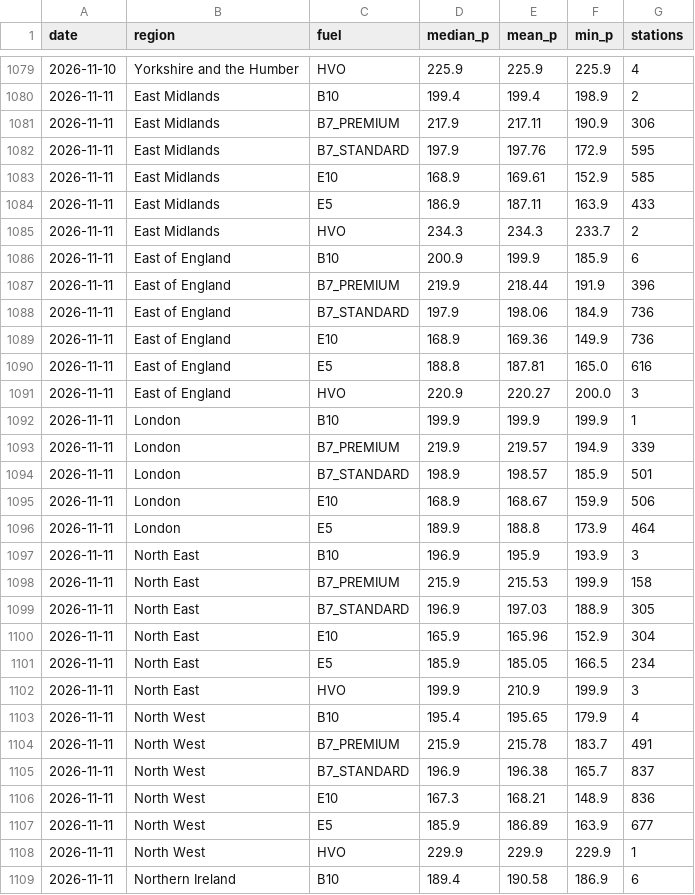
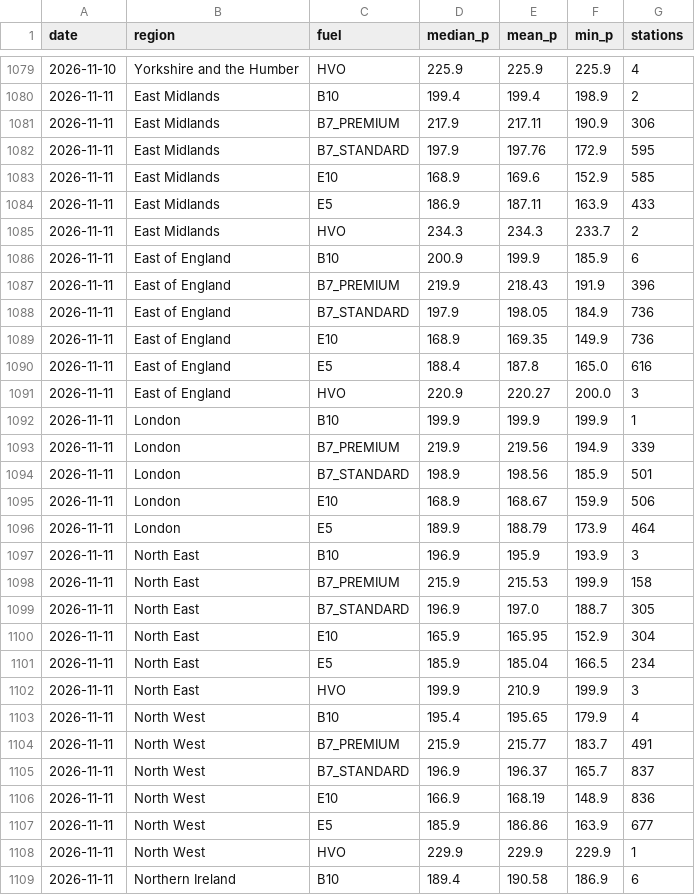
Before and after one commit to swhutchinson/uk-fuel-data, a CSV file: data/daily_region.csv, drawn as a sheet; only a part is shown, gaps mark what is left out; the diff covers the shown part only.

```diff
--- a/data/daily_region.csv
+++ b/data/daily_region.csv
@@ -1082,3 +1082,3 @@ date,region,fuel,median_p,mean_p,min_p,stations
 2026-11-11,East Midlands,B7_STANDARD,197.9,197.76,172.9,595
-2026-11-11,East Midlands,E10,168.9,169.61,152.9,585
+2026-11-11,East Midlands,E10,168.9,169.6,152.9,585
 2026-11-11,East Midlands,E5,186.9,187.11,163.9,433
@@ -1086,23 +1086,23 @@ date,region,fuel,median_p,mean_p,min_p,stations
 2026-11-11,East of England,B10,200.9,199.9,185.9,6
-2026-11-11,East of England,B7_PREMIUM,219.9,218.44,191.9,396
-2026-11-11,East of England,B7_STANDARD,197.9,198.06,184.9,736
-2026-11-11,East of England,E10,168.9,169.36,149.9,736
-2026-11-11,East of England,E5,188.8,187.81,165.0,616
+2026-11-11,East of England,B7_PREMIUM,219.9,218.43,191.9,396
+2026-11-11,East of England,B7_STANDARD,197.9,198.05,184.9,736
+2026-11-11,East of England,E10,168.9,169.35,149.9,736
+2026-11-11,East of England,E5,188.4,187.8,165.0,616
 2026-11-11,East of England,HVO,220.9,220.27,200.0,3
 2026-11-11,London,B10,199.9,199.9,199.9,1
-2026-11-11,London,B7_PREMIUM,219.9,219.57,194.9,339
-2026-11-11,London,B7_STANDARD,198.9,198.57,185.9,501
+2026-11-11,London,B7_PREMIUM,219.9,219.56,194.9,339
+2026-11-11,London,B7_STANDARD,198.9,198.56,185.9,501
 2026-11-11,London,E10,168.9,168.67,159.9,506
-2026-11-11,London,E5,189.9,188.8,173.9,464
+2026-11-11,London,E5,189.9,188.79,173.9,464
 2026-11-11,North East,B10,196.9,195.9,193.9,3
 2026-11-11,North East,B7_PREMIUM,215.9,215.53,199.9,158
-2026-11-11,North East,B7_STANDARD,196.9,197.03,188.9,305
-2026-11-11,North East,E10,165.9,165.96,152.9,304
-2026-11-11,North East,E5,185.9,185.05,166.5,234
+2026-11-11,North East,B7_STANDARD,196.9,197.0,188.7,305
+2026-11-11,North East,E10,165.9,165.95,152.9,304
+2026-11-11,North East,E5,185.9,185.04,166.5,234
 2026-11-11,North East,HVO,199.9,210.9,199.9,3
 2026-11-11,North West,B10,195.4,195.65,179.9,4
-2026-11-11,North West,B7_PREMIUM,215.9,215.78,183.7,491
-2026-11-11,North West,B7_STANDARD,196.9,196.38,165.7,837
-2026-11-11,North West,E10,167.3,168.21,148.9,836
-2026-11-11,North West,E5,185.9,186.89,163.9,677
+2026-11-11,North West,B7_PREMIUM,215.9,215.77,183.7,491
+2026-11-11,North West,B7_STANDARD,196.9,196.37,165.7,837
+2026-11-11,North West,E10,166.9,168.19,148.9,836
+2026-11-11,North West,E5,185.9,186.86,163.9,677
 2026-11-11,North West,HVO,229.9,229.9,229.9,1
```
Also changed, not shown: 34 edited cells elsewhere in this file, data/snapshots.csv, 2 other files.
